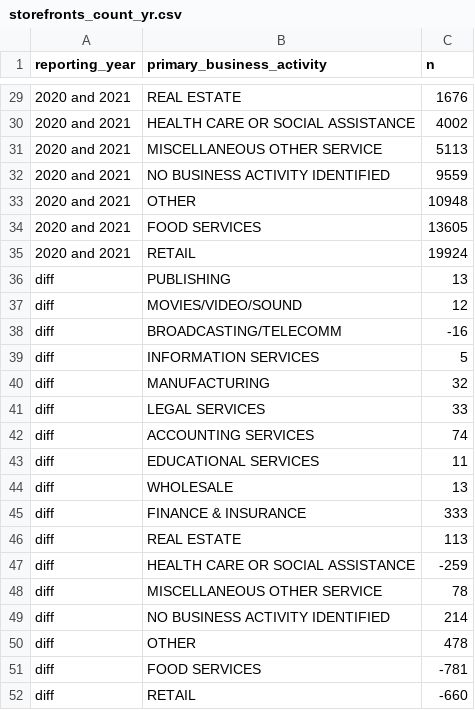
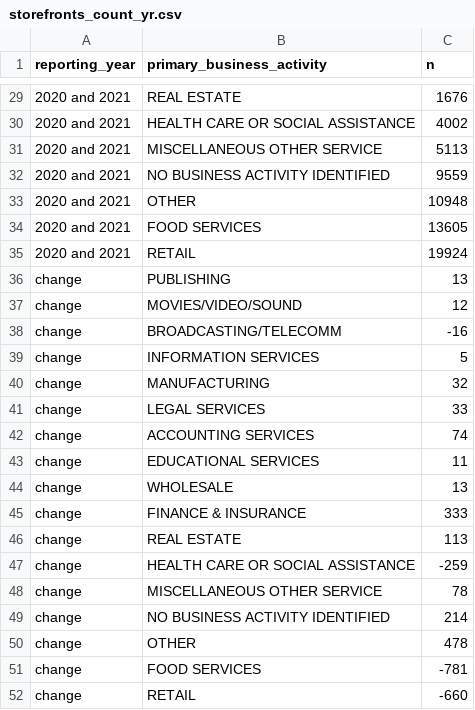
Before and after one commit to sean-chew/data_viz, a CSV file: data/storefronts_count_yr.csv, drawn as a sheet; only a part is shown, gaps mark what is left out.

```diff
--- a/data/storefronts_count_yr.csv
+++ b/data/storefronts_count_yr.csv
@@ -35,18 +35,18 @@ reporting_year,primary_business_activity,n
 2020 and 2021,RETAIL,19924
-diff,PUBLISHING,13
-diff,MOVIES/VIDEO/SOUND,12
-diff,BROADCASTING/TELECOMM,-16
-diff,INFORMATION SERVICES,5
-diff,MANUFACTURING,32
-diff,LEGAL SERVICES,33
-diff,ACCOUNTING SERVICES,74
-diff,EDUCATIONAL SERVICES,11
-diff,WHOLESALE,13
-diff,FINANCE & INSURANCE,333
-diff,REAL ESTATE,113
-diff,HEALTH CARE OR SOCIAL ASSISTANCE,-259
-diff,MISCELLANEOUS OTHER SERVICE,78
-diff,NO BUSINESS ACTIVITY IDENTIFIED,214
-diff,OTHER,478
-diff,FOOD SERVICES,-781
-diff,RETAIL,-660
+change,PUBLISHING,13
+change,MOVIES/VIDEO/SOUND,12
+change,BROADCASTING/TELECOMM,-16
+change,INFORMATION SERVICES,5
+change,MANUFACTURING,32
+change,LEGAL SERVICES,33
+change,ACCOUNTING SERVICES,74
+change,EDUCATIONAL SERVICES,11
+change,WHOLESALE,13
+change,FINANCE & INSURANCE,333
+change,REAL ESTATE,113
+change,HEALTH CARE OR SOCIAL ASSISTANCE,-259
+change,MISCELLANEOUS OTHER SERVICE,78
+change,NO BUSINESS ACTIVITY IDENTIFIED,214
+change,OTHER,478
+change,FOOD SERVICES,-781
+change,RETAIL,-660
```
Also changed, not shown: 2 other files.
